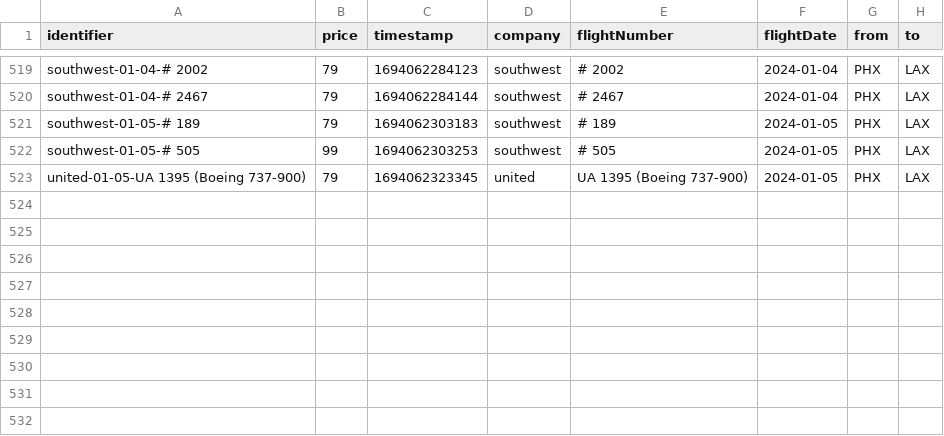
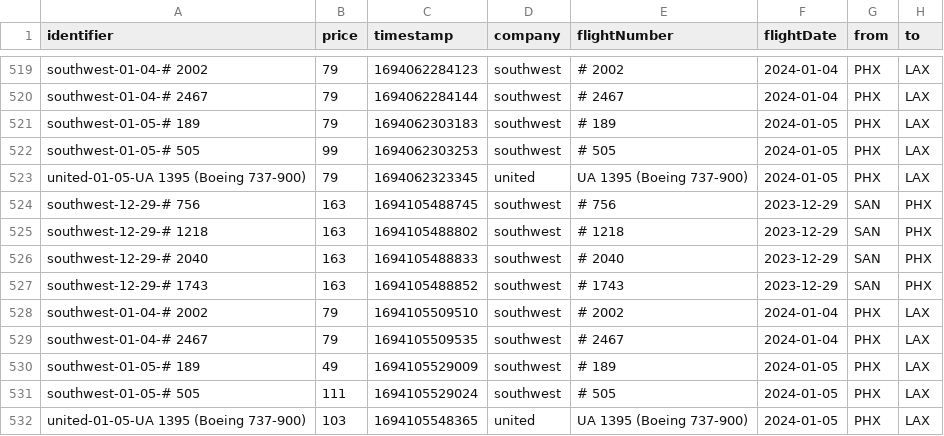
Before and after one commit to gvdenbro/web-aler-ts, a CSV file: scrapes/states/prices.csv, drawn as a sheet; only a part is shown, gaps mark what is left out; the diff names each change by its address in the sheet, - before the commit and + after, or states it on an @@ line.

Commit message:
Latest scraping states: Thu Sep  7 16:52:30 UTC 2023

```diff
--- a/scrapes/states/prices.csv
+++ b/scrapes/states/prices.csv
+row 524: southwest-12-29-# 756 | 163 | 1694105488745 | southwest | # 756 | 2023-12-29 | SAN | PHX
+row 525: southwest-12-29-# 1218 | 163 | 1694105488802 | southwest | # 1218 | 2023-12-29 | SAN | PHX
+row 526: southwest-12-29-# 2040 | 163 | 1694105488833 | southwest | # 2040 | 2023-12-29 | SAN | PHX
+row 527: southwest-12-29-# 1743 | 163 | 1694105488852 | southwest | # 1743 | 2023-12-29 | SAN | PHX
+row 528: southwest-01-04-# 2002 | 79 | 1694105509510 | southwest | # 2002 | 2024-01-04 | PHX | LAX
+row 529: southwest-01-04-# 2467 | 79 | 1694105509535 | southwest | # 2467 | 2024-01-04 | PHX | LAX
+row 530: southwest-01-05-# 189 | 49 | 1694105529009 | southwest | # 189 | 2024-01-05 | PHX | LAX
+row 531: southwest-01-05-# 505 | 111 | 1694105529024 | southwest | # 505 | 2024-01-05 | PHX | LAX
+row 532: united-01-05-UA 1395 (Boeing 737-900) | 103 | 1694105548365 | united | UA 1395 (Boeing 737-900) | 2024-01-05 | PHX | LAX
```
Also changed, not shown: 4 other files.
